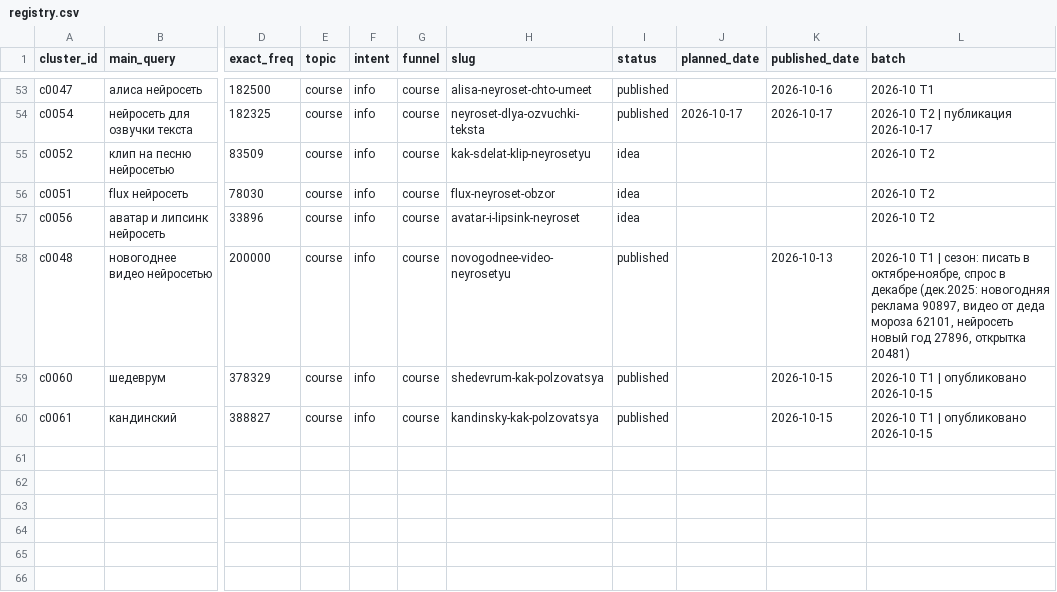
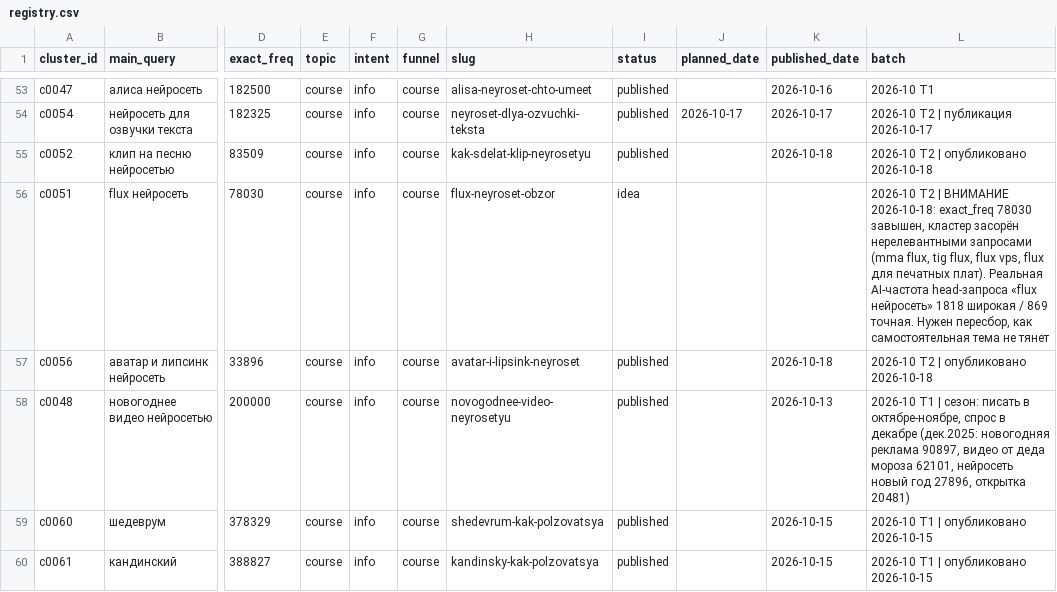
Before and after one commit to neyropenuc/nmedia-blog, a CSV file: semantics/registry.csv, drawn as a sheet; only a part is shown, gaps mark what is left out; the diff names each change by its address in the sheet, - before the commit and + after, or states it on an @@ line.

```diff
--- a/semantics/registry.csv
+++ b/semantics/registry.csv
-I55 (status): idea
+I55 (status): published
-K55 (published_date): (empty)
+K55 (published_date): 2026-10-18
-L55 (batch): 2026-10 T2
+L55 (batch): 2026-10 T2 | опубликовано 2026-10-18
-L56 (batch): 2026-10 T2
+L56 (batch): 2026-10 T2 | ВНИМАНИЕ 2026-10-18: exact_freq 78030 завышен, кластер засорён нерелевантными запросами (mma flux, tig flux, flux vps, flux для печатных плат). Реальная AI-частота head-запроса «flux нейросеть» 1818 широкая / 869 точная. Нужен пересбор, как самостоятельная тема не тянет
-I57 (status): idea
+I57 (status): published
-K57 (published_date): (empty)
+K57 (published_date): 2026-10-18
-L57 (batch): 2026-10 T2
+L57 (batch): 2026-10 T2 | опубликовано 2026-10-18
```
Also changed, not shown: 55 other files.
